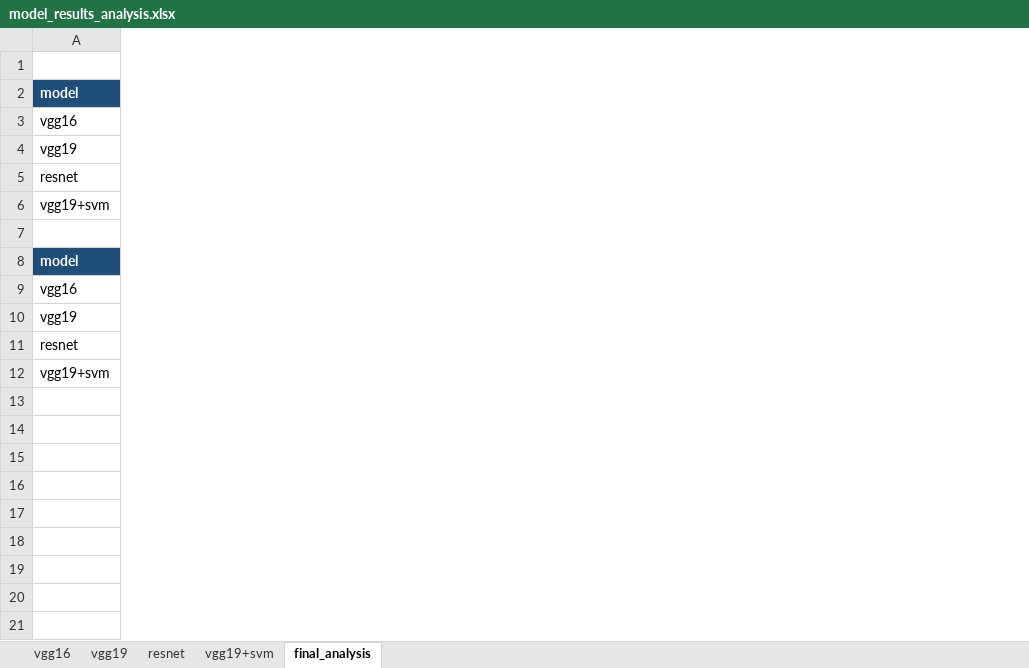
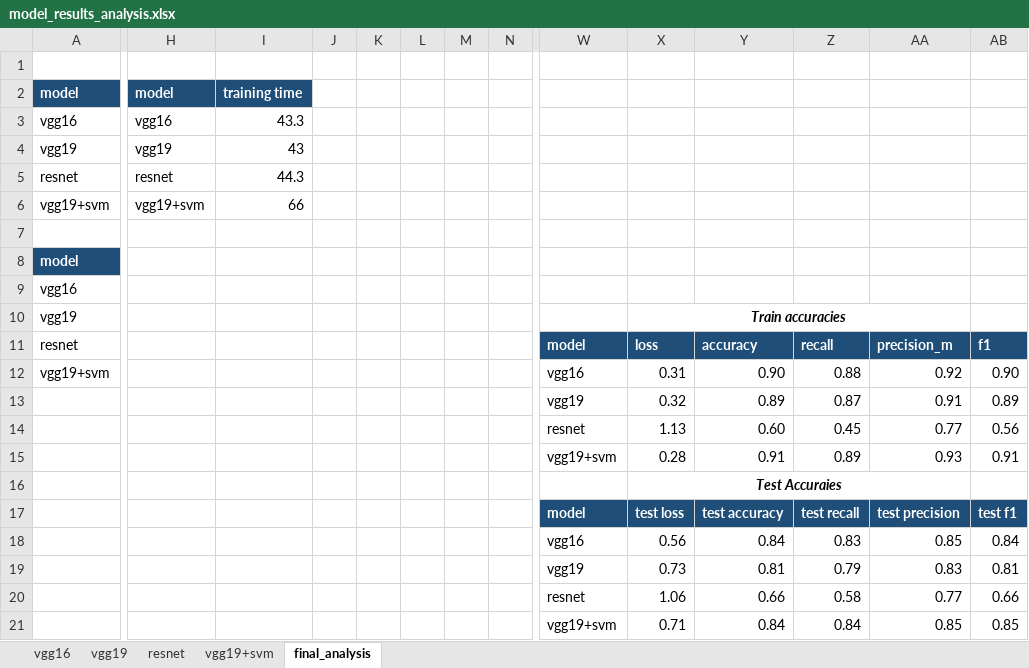
Before and after one commit to thomaskuttyeth/Fabric-classification, an Excel workbook: model_results_analysis.xlsx, sheet final_analysis, drawn as a sheet; only a part is shown, gaps mark what is left out; values as stored, in another font and other column widths than the file's, no borders; charts and pictures and conditional formats not drawn; rows hold the shown columns only; the diff covers the shown part only; the diff names each change by its address in the sheet, - before the commit and + after, or states it on an @@ line.

Commit message:
updated

```diff
--- a/model_results_analysis.xlsx (sheet final_analysis)
+++ b/model_results_analysis.xlsx (sheet final_analysis)
+column H, rows 2-6: model | vgg16 | vgg19 | resnet | vgg19+svm
+column I, rows 2-6: training time | 43.3 | 43 | 44.3 | 66
+column J, empty
+column K, empty
+column L, empty
+column M, empty
+column N, empty
+column W, rows 11-12: model | vgg16
+column X, rows 10-12: Train accuracies | loss | 0.31
+column Y, rows 11-12: accuracy | 0.90
+column Z, rows 11-12: recall | 0.88
+column AA, rows 11-12: precision_m | 0.92
+column AB, rows 11-12: f1 | 0.90
+row 13:  |  |  |  |  |  |  |  | vgg19 | 0.32 | 0.89 | 0.87 | 0.91 | 0.89
+row 14:  |  |  |  |  |  |  |  | resnet | 1.13 | 0.60 | 0.45 | 0.77 | 0.56
+row 15:  |  |  |  |  |  |  |  | vgg19+svm | 0.28 | 0.91 | 0.89 | 0.93 | 0.91
+row 16:  |  |  |  |  |  |  |  |  | Test Accuraies
+row 17:  |  |  |  |  |  |  |  | model | test loss | test accuracy | test recall | test precision | test f1
+row 18:  |  |  |  |  |  |  |  | vgg16 | 0.56 | 0.84 | 0.83 | 0.85 | 0.84
+row 19:  |  |  |  |  |  |  |  | vgg19 | 0.73 | 0.81 | 0.79 | 0.83 | 0.81
+row 20:  |  |  |  |  |  |  |  | resnet | 1.06 | 0.66 | 0.58 | 0.77 | 0.66
+row 21:  |  |  |  |  |  |  |  | vgg19+svm | 0.71 | 0.84 | 0.84 | 0.85 | 0.85
```
Also changed, not shown: 8 added columns elsewhere in this sheet, charts or pictures.
